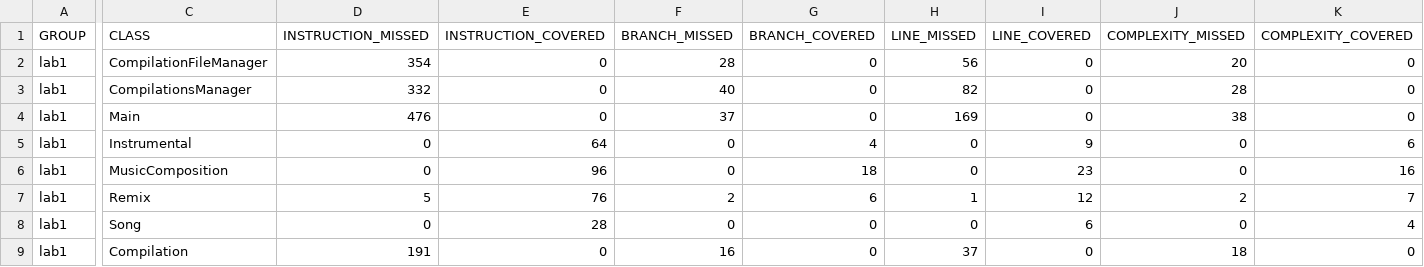
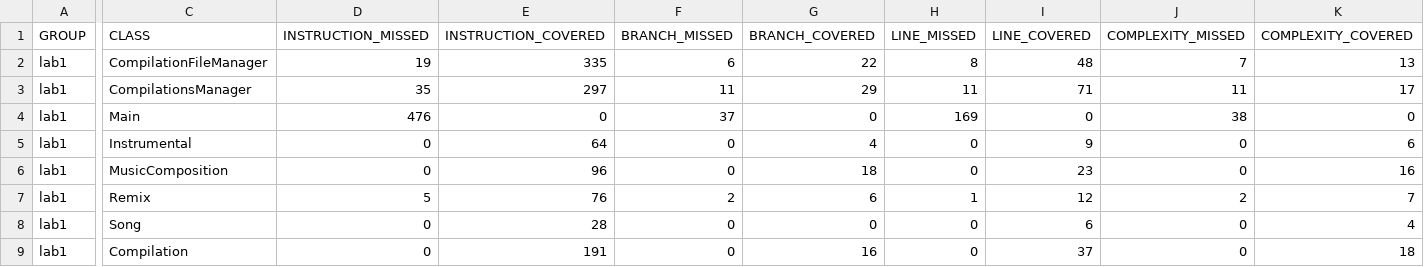
Before and after one commit to naztes0/University, a CSV file: sem5/OOP/lab1/target/site/jacoco/jacoco.csv, drawn as a sheet; only a part is shown, gaps mark what is left out; the diff covers the shown part only; the diff names each change by its address in the sheet, - before the commit and + after, or states it on an @@ line.

```diff
--- a/sem5/OOP/lab1/target/site/jacoco/jacoco.csv
+++ b/sem5/OOP/lab1/target/site/jacoco/jacoco.csv
-D2 (INSTRUCTION_MISSED): 354
+D2 (INSTRUCTION_MISSED): 19
-E2 (INSTRUCTION_COVERED): 0
+E2 (INSTRUCTION_COVERED): 335
-F2 (BRANCH_MISSED): 28
+F2 (BRANCH_MISSED): 6
-G2 (BRANCH_COVERED): 0
+G2 (BRANCH_COVERED): 22
-H2 (LINE_MISSED): 56
+H2 (LINE_MISSED): 8
-I2 (LINE_COVERED): 0
+I2 (LINE_COVERED): 48
-J2 (COMPLEXITY_MISSED): 20
+J2 (COMPLEXITY_MISSED): 7
-K2 (COMPLEXITY_COVERED): 0
+K2 (COMPLEXITY_COVERED): 13
-D3 (INSTRUCTION_MISSED): 332
+D3 (INSTRUCTION_MISSED): 35
-E3 (INSTRUCTION_COVERED): 0
+E3 (INSTRUCTION_COVERED): 297
-F3 (BRANCH_MISSED): 40
+F3 (BRANCH_MISSED): 11
-G3 (BRANCH_COVERED): 0
+G3 (BRANCH_COVERED): 29
-H3 (LINE_MISSED): 82
+H3 (LINE_MISSED): 11
-I3 (LINE_COVERED): 0
+I3 (LINE_COVERED): 71
-J3 (COMPLEXITY_MISSED): 28
+J3 (COMPLEXITY_MISSED): 11
-K3 (COMPLEXITY_COVERED): 0
+K3 (COMPLEXITY_COVERED): 17
-D9 (INSTRUCTION_MISSED): 191
+D9 (INSTRUCTION_MISSED): 0
-E9 (INSTRUCTION_COVERED): 0
+E9 (INSTRUCTION_COVERED): 191
-F9 (BRANCH_MISSED): 16
+F9 (BRANCH_MISSED): 0
-G9 (BRANCH_COVERED): 0
+G9 (BRANCH_COVERED): 16
-H9 (LINE_MISSED): 37
+H9 (LINE_MISSED): 0
-I9 (LINE_COVERED): 0
+I9 (LINE_COVERED): 37
-J9 (COMPLEXITY_MISSED): 18
+J9 (COMPLEXITY_MISSED): 0
-K9 (COMPLEXITY_COVERED): 0
+K9 (COMPLEXITY_COVERED): 18
```
Also changed, not shown: 6 edited cells elsewhere in this file, 11 other files.
